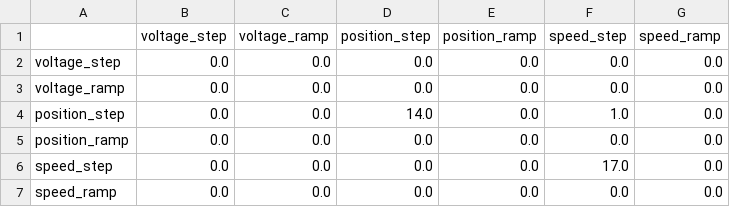
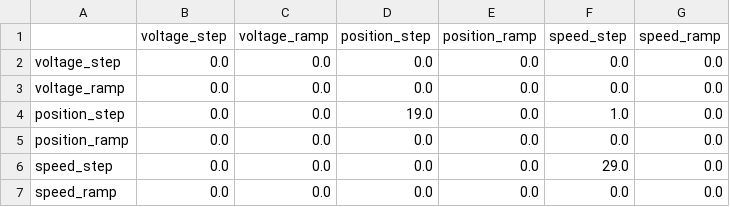
Before and after one commit to dpreid/learning-analytics-server, a CSV file: comparison_graphs/spinner-engdes1-all.csv, drawn as a sheet.

```diff
--- a/comparison_graphs/spinner-engdes1-all.csv
+++ b/comparison_graphs/spinner-engdes1-all.csv
@@ -3,5 +3,5 @@ voltage_step,0.0,0.0,0.0,0.0,0.0,0.0
 voltage_ramp,0.0,0.0,0.0,0.0,0.0,0.0
-position_step,0.0,0.0,14.0,0.0,1.0,0.0
+position_step,0.0,0.0,19.0,0.0,1.0,0.0
 position_ramp,0.0,0.0,0.0,0.0,0.0,0.0
-speed_step,0.0,0.0,0.0,0.0,17.0,0.0
+speed_step,0.0,0.0,0.0,0.0,29.0,0.0
 speed_ramp,0.0,0.0,0.0,0.0,0.0,0.0
```
Also changed, not shown: comparison_graphs/pendulum-engdes1-2.csv, comparison_graphs/pendulum-engdes1-all.csv, 5 other files.
